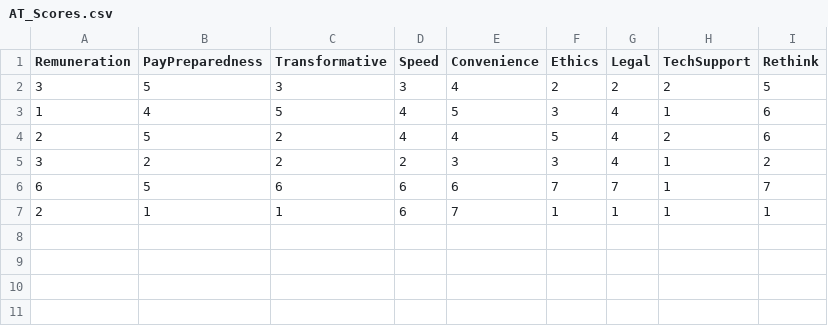
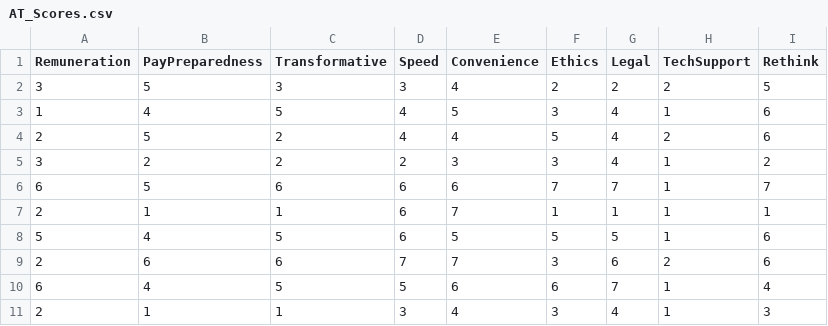
Before and after one commit to mus-com-psy/cocreate-study-2024, a CSV file: AT_Scores.csv, drawn as a sheet.

```diff
--- a/AT_Scores.csv
+++ b/AT_Scores.csv
@@ -7 +7,5 @@ Remuneration, PayPreparedness,Transformative,Speed,Convenience,Ethics,Legal,Tech
 2,1,1,6,7,1,1,1,1
+5,4,5,6,5,5,5,1,6
+2,6,6,7,7,3,6,2,6
+6,4,5,5,6,6,7,1,4
+2,1,1,3,4,3,4,1,3
```
Also changed, not shown: C_Scores.csv, 5 other files.
